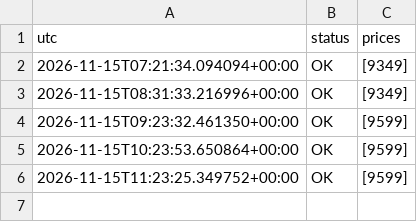
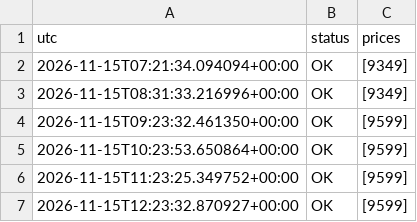
Before and after one commit to Goonco/automations, a CSV file: src/greyhound-price-track/records.csv, drawn as a sheet.

```diff
--- a/src/greyhound-price-track/records.csv
+++ b/src/greyhound-price-track/records.csv
@@ -6 +6,2 @@ utc,status,prices
 2026-11-15T11:23:25.349752+00:00,OK,[9599]
+2026-11-15T12:23:32.870927+00:00,OK,[9599]
```
